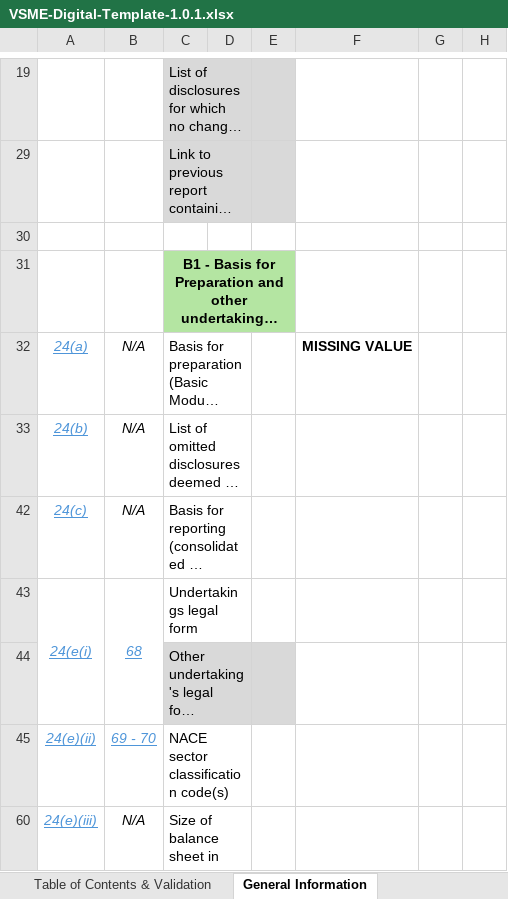
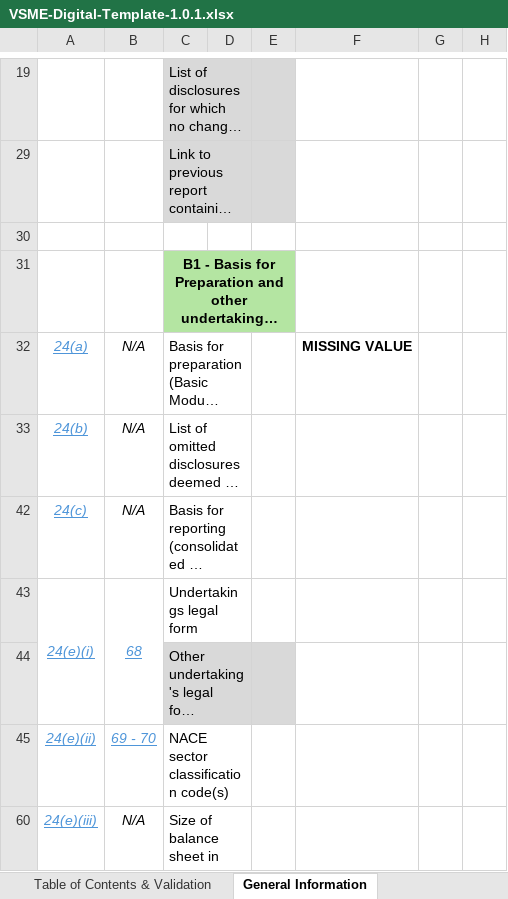
Before and after one commit to sahilkuware/Digital-Template-to-XBRL-Converter, an Excel workbook: digital-templates/VSME-Digital-Template-1.0.1.xlsx, sheet General Information, drawn as a sheet; only a part is shown, gaps mark what is left out; long unchanged cells end in …; values as stored, in another font and other column widths than the file's, no borders; charts and pictures and conditional formats not drawn; the diff names each change by its address in the sheet, - before the commit and + after, or states it on an @@ line.

```diff
--- a/digital-templates/VSME-Digital-Template-1.0.1.xlsx (sheet General Information)
+++ b/digital-templates/VSME-Digital-Template-1.0.1.xlsx (sheet General Information)
-A43: 24(e(i)
+A43: 24(e)(i)
```
Also changed, not shown: sheet Introduction, digital-templates/VSME-Digital-Template-Sample-1.0.1.xlsx.
